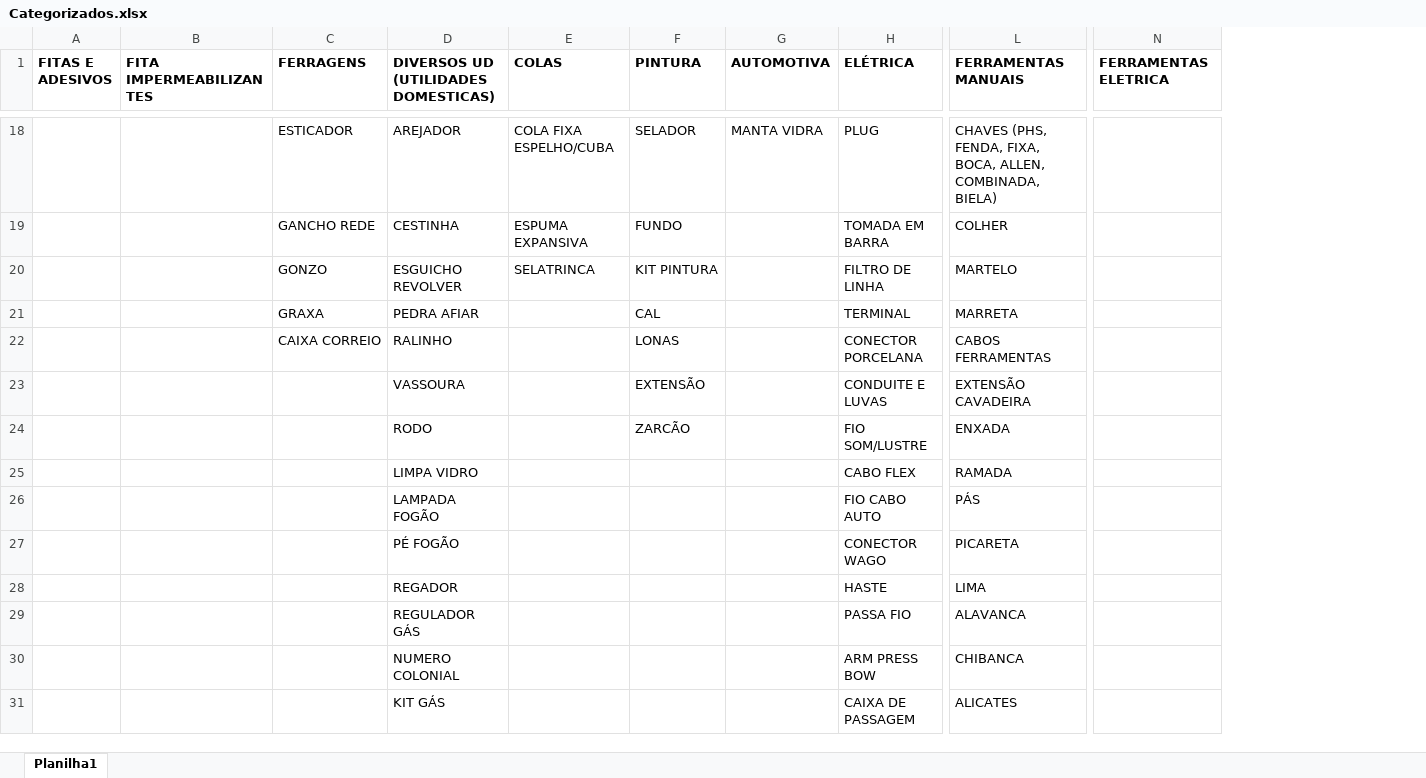
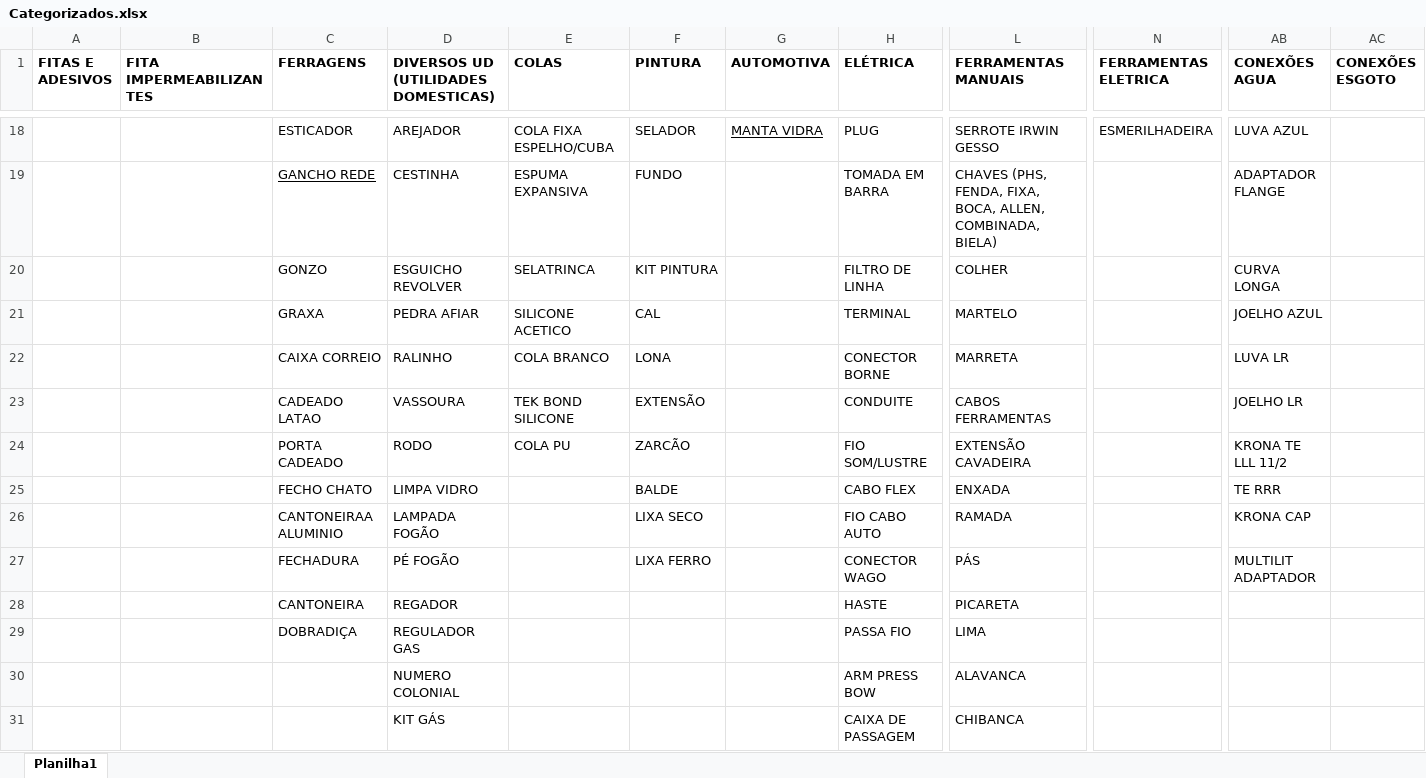
Before and after one commit to Lucas-Fernandes-Silva/auto_shopee, an Excel workbook: planilhas/outputs/Categorizados.xlsx, sheet Planilha1, drawn as a sheet; only a part is shown, gaps mark what is left out; values as stored, in another font and other column widths than the file's, no borders; removed rows and columns are numbered as before the commit, all else as after; rows hold the shown columns only; the diff covers the shown part only; the diff names each change by its address in the sheet, - before the commit and + after, or states it on an @@ line.

```diff
--- a/planilhas/outputs/Categorizados.xlsx (sheet Planilha1)
+++ b/planilhas/outputs/Categorizados.xlsx (sheet Planilha1)
+column AB (CONEXÕES AGUA), rows 18-22: LUVA AZUL | ADAPTADOR FLANGE | CURVA LONGA | JOELHO AZUL | LUVA LR; rows 24-25: KRONA TE LLL 11/2 | TE RRR; row 27: MULTILIT ADAPTADOR
+column AC (CONEXÕES ESGOTO), empty
-G18 underline: off
+G18 underline: on
-L18 (FERRAMENTAS MANUAIS): CHAVES (PHS, FENDA, FIXA, BOCA, ALLEN, COMBINADA, BIELA)
+L18 (FERRAMENTAS MANUAIS): SERROTE IRWIN GESSO
-N18 (FERRAMENTAS ELETRICA): (empty)
+N18 (FERRAMENTAS ELETRICA): ESMERILHADEIRA
-C19 underline: off
+C19 underline: on
-L19 (FERRAMENTAS MANUAIS): COLHER
+L19 (FERRAMENTAS MANUAIS): CHAVES (PHS, FENDA, FIXA, BOCA, ALLEN, COMBINADA, BIELA)
-L20 (FERRAMENTAS MANUAIS): MARTELO
+L20 (FERRAMENTAS MANUAIS): COLHER
-E21 (COLAS): (empty)
+E21 (COLAS): SILICONE ACETICO
-L21 (FERRAMENTAS MANUAIS): MARRETA
+L21 (FERRAMENTAS MANUAIS): MARTELO
-E22 (COLAS): (empty)
+E22 (COLAS): COLA BRANCO
-F22 (PINTURA): LONAS
+F22 (PINTURA): LONA
-H22 (ELÉTRICA): CONECTOR PORCELANA
+H22 (ELÉTRICA): CONECTOR BORNE
-L22 (FERRAMENTAS MANUAIS): CABOS FERRAMENTAS
+L22 (FERRAMENTAS MANUAIS): MARRETA
-row 23:  |  |  | VASSOURA |  | EXTENSÃO |  | CONDUITE E LUVAS | EXTENSÃO CAVADEIRA
+row 23:  |  | CADEADO LATAO | VASSOURA | TEK BOND SILICONE | EXTENSÃO |  | CONDUITE | CABOS FERRAMENTAS |  | JOELHO LR
-C24 (FERRAGENS): (empty)
+C24 (FERRAGENS): PORTA CADEADO
-E24 (COLAS): (empty)
+E24 (COLAS): COLA PU
-L24 (FERRAMENTAS MANUAIS): ENXADA
+L24 (FERRAMENTAS MANUAIS): EXTENSÃO CAVADEIRA
-C25 (FERRAGENS): (empty)
+C25 (FERRAGENS): FECHO CHATO
-F25 (PINTURA): (empty)
+F25 (PINTURA): BALDE
-L25 (FERRAMENTAS MANUAIS): RAMADA
+L25 (FERRAMENTAS MANUAIS): ENXADA
-row 26:  |  |  | LAMPADA FOGÃO |  |  |  | FIO CABO AUTO | PÁS
+row 26:  |  | CANTONEIRAA ALUMINIO | LAMPADA FOGÃO |  | LIXA SECO |  | FIO CABO AUTO | RAMADA |  | KRONA CAP
-C27 (FERRAGENS): (empty)
+C27 (FERRAGENS): FECHADURA
-F27 (PINTURA): (empty)
+F27 (PINTURA): LIXA FERRO
-L27 (FERRAMENTAS MANUAIS): PICARETA
+L27 (FERRAMENTAS MANUAIS): PÁS
-C28 (FERRAGENS): (empty)
+C28 (FERRAGENS): CANTONEIRA
-L28 (FERRAMENTAS MANUAIS): LIMA
+L28 (FERRAMENTAS MANUAIS): PICARETA
-C29 (FERRAGENS): (empty)
+C29 (FERRAGENS): DOBRADIÇA
-D29: REGULADOR GÁS
+D29: REGULADOR GAS
-L29 (FERRAMENTAS MANUAIS): ALAVANCA
+L29 (FERRAMENTAS MANUAIS): LIMA
-L30 (FERRAMENTAS MANUAIS): CHIBANCA
+L30 (FERRAMENTAS MANUAIS): ALAVANCA
-L31 (FERRAMENTAS MANUAIS): ALICATES
+L31 (FERRAMENTAS MANUAIS): CHIBANCA
```
Also changed, not shown: 12 added rows, 7 removed rows and 82 edited cells elsewhere in this sheet, Produtos_Classificados.xlsx, 3 other files.
